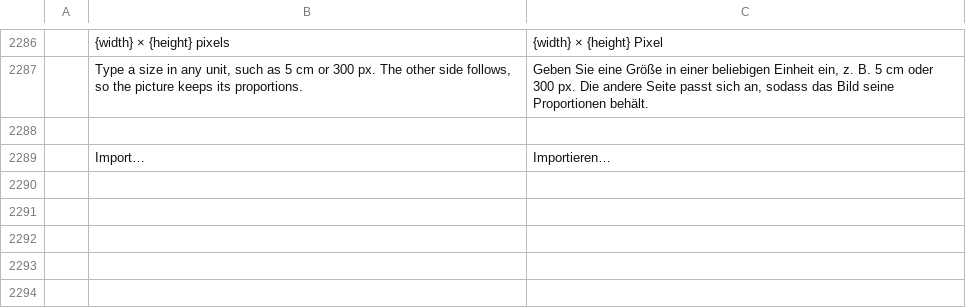
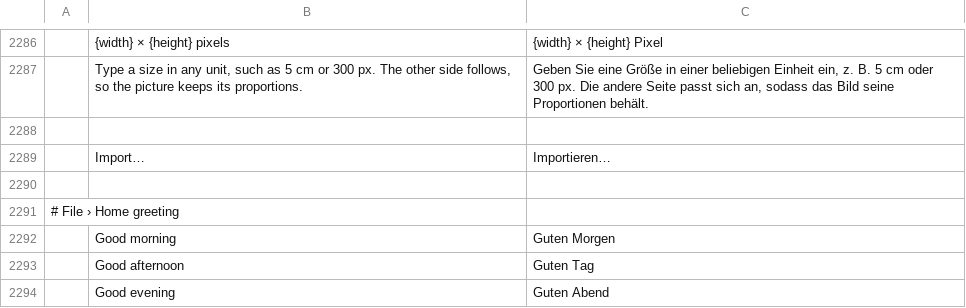
Before and after one commit to tpawley2001/wordcraft, a TSV file: crates/ui-egui/src/i18n/de.tsv, drawn as a sheet; only a part is shown, gaps mark what is left out.

```diff
--- a/crates/ui-egui/src/i18n/de.tsv
+++ b/crates/ui-egui/src/i18n/de.tsv
@@ -2289 +2289,6 @@
 	Import…	Importieren…
+
+# File › Home greeting
+	Good morning	Guten Morgen
+	Good afternoon	Guten Tag
+	Good evening	Guten Abend
```
Also changed, not shown: crates/ui-egui/src/i18n/et.tsv, crates/ui-egui/src/i18n/ja.tsv, 8 other files.
